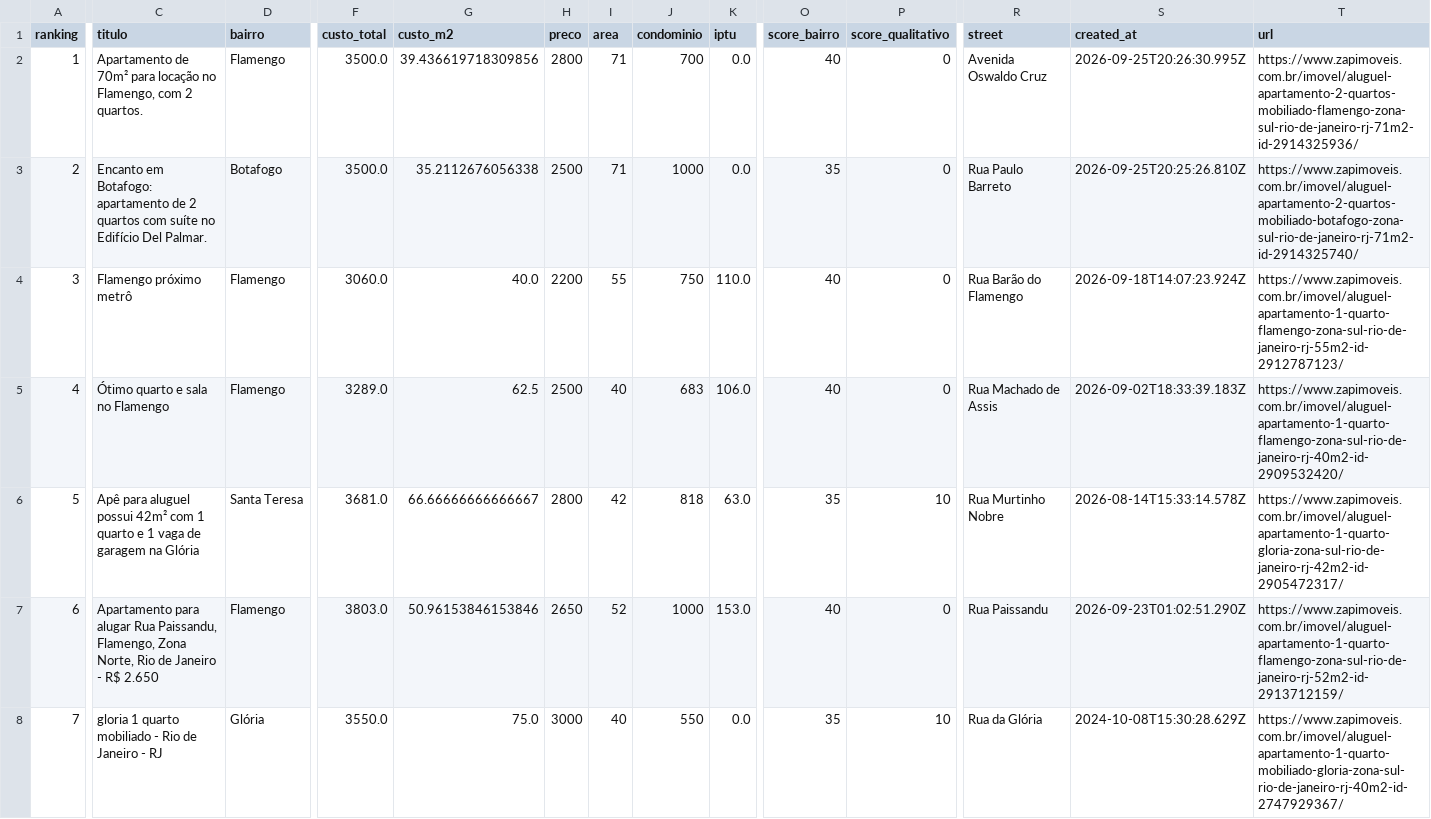
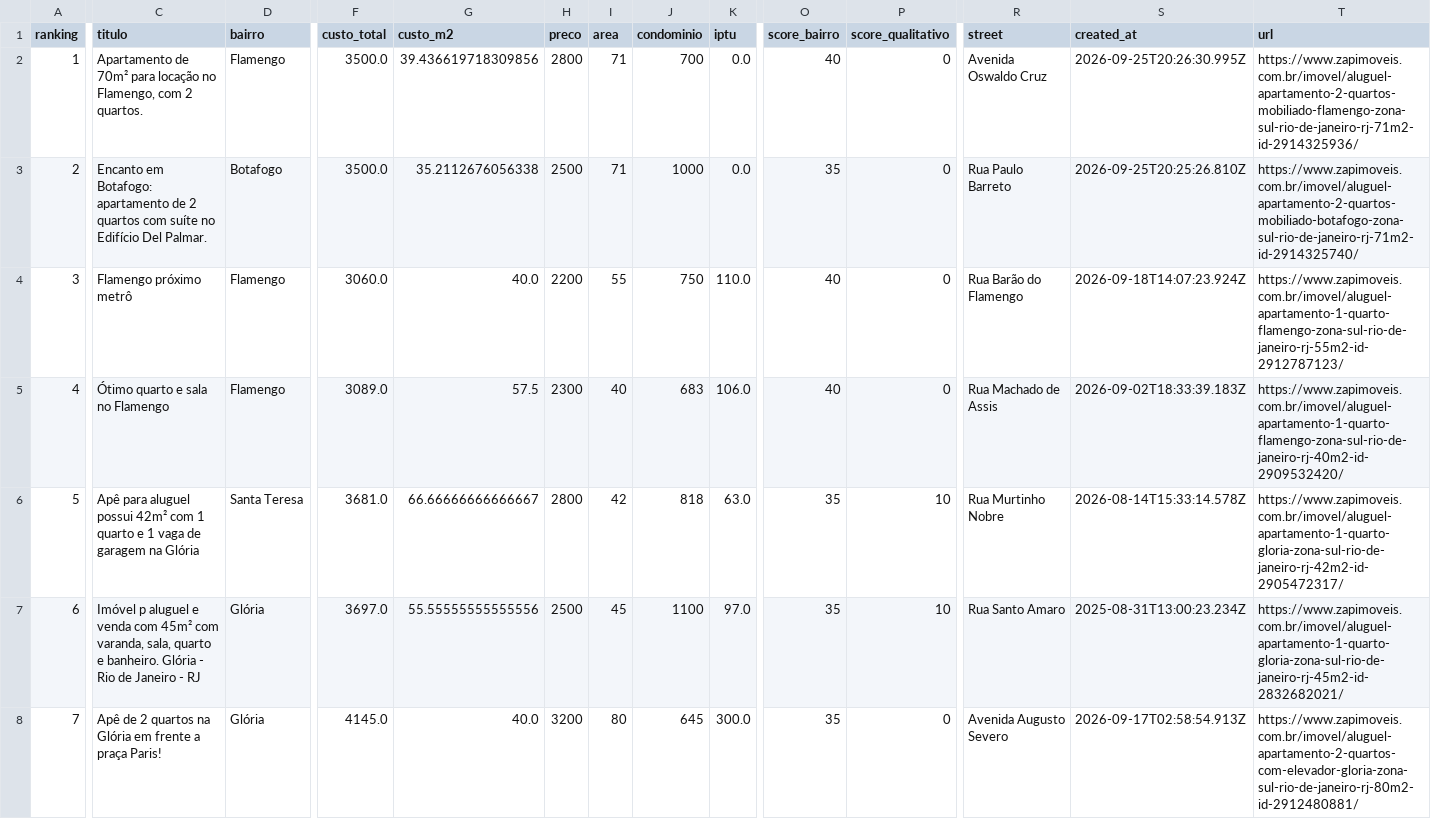
Before and after one commit to DboechatM/RentHunter, a CSV file: data/zap/top/top10.csv, drawn as a sheet; only a part is shown, gaps mark what is left out; the diff covers the shown part only; the diff names each change by its address in the sheet, - before the commit and + after, or states it on an @@ line.

```diff
--- a/data/zap/top/top10.csv
+++ b/data/zap/top/top10.csv
-F5 (custo_total): 3289.0
+F5 (custo_total): 3089.0
-G5 (custo_m2): 62.5
+G5 (custo_m2): 57.5
-H5 (preco): 2500
+H5 (preco): 2300
-C7 (titulo): Apartamento para alugar Rua Paissandu, Flamengo, Zona Norte, Rio de Janeiro - R$ 2.650
+C7 (titulo): Imóvel p aluguel e venda com 45m² com varanda, sala, quarto e banheiro. Glória - Rio de Janeiro - RJ
-D7 (bairro): Flamengo
+D7 (bairro): Glória
-F7 (custo_total): 3803.0
+F7 (custo_total): 3697.0
-G7 (custo_m2): 50.96153846153846
+G7 (custo_m2): 55.55555555555556
-H7 (preco): 2650
+H7 (preco): 2500
-I7 (area): 52
+I7 (area): 45
-J7 (condominio): 1000
+J7 (condominio): 1100
-K7 (iptu): 153.0
+K7 (iptu): 97.0
-O7 (score_bairro): 40
+O7 (score_bairro): 35
-P7 (score_qualitativo): 0
+P7 (score_qualitativo): 10
-R7 (street): Rua Paissandu
+R7 (street): Rua Santo Amaro
-S7 (created_at): 2026-09-23T01:02:51.290Z
+S7 (created_at): 2025-08-31T13:00:23.234Z
-T7 (url): https://www.zapimoveis.com.br/imovel/aluguel-apartamento-1-quarto-flamengo-zona-sul-rio-de-janeiro-rj-52m2-id-2913712159/
+T7 (url): https://www.zapimoveis.com.br/imovel/aluguel-apartamento-1-quarto-gloria-zona-sul-rio-de-janeiro-rj-45m2-id-2832682021/
-C8 (titulo): gloria 1 quarto mobiliado - Rio de Janeiro - RJ
+C8 (titulo): Apê de 2 quartos na Glória em frente a praça Paris!
-F8 (custo_total): 3550.0
+F8 (custo_total): 4145.0
-G8 (custo_m2): 75.0
+G8 (custo_m2): 40.0
-H8 (preco): 3000
+H8 (preco): 3200
-I8 (area): 40
+I8 (area): 80
-J8 (condominio): 550
+J8 (condominio): 645
-K8 (iptu): 0.0
+K8 (iptu): 300.0
-P8 (score_qualitativo): 10
+P8 (score_qualitativo): 0
-R8 (street): Rua da Glória
+R8 (street): Avenida Augusto Severo
-S8 (created_at): 2024-10-08T15:30:28.629Z
+S8 (created_at): 2026-09-17T02:58:54.913Z
-T8 (url): https://www.zapimoveis.com.br/imovel/aluguel-apartamento-1-quarto-mobiliado-gloria-zona-sul-rio-de-janeiro-rj-40m2-id-2747929367/
+T8 (url): https://www.zapimoveis.com.br/imovel/aluguel-apartamento-2-quartos-com-elevador-gloria-zona-sul-rio-de-janeiro-rj-80m2-id-2912480881/
```
Also changed, not shown: 31 edited cells elsewhere in this file, 3 other files.
